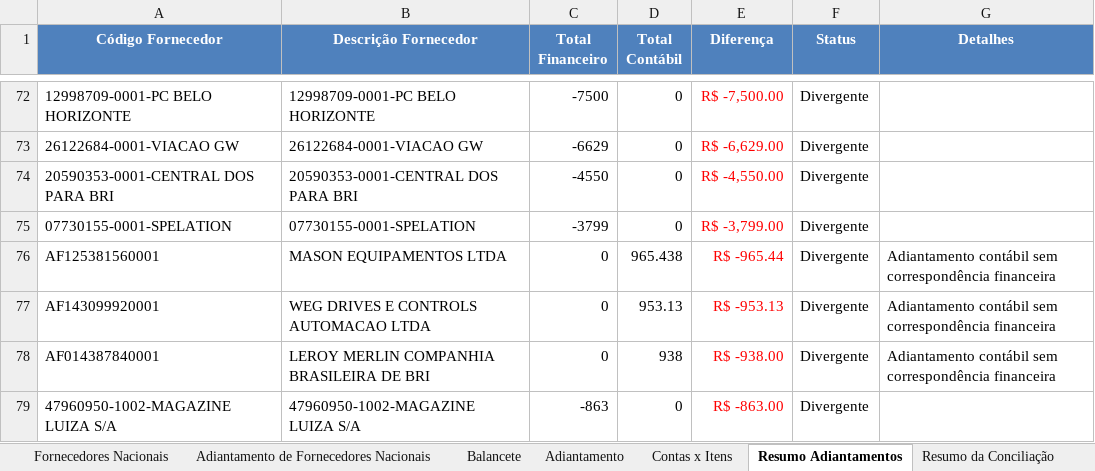
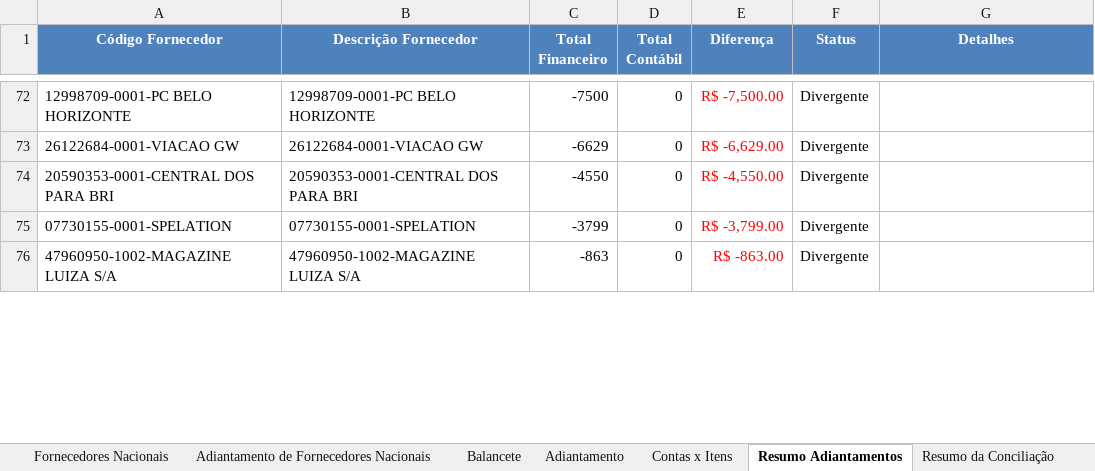
Before and after one commit to AndreDclick/itaminas-conciliacao-fornecedores, an Excel workbook: results/CONCILIACAO_01-05-2025_a_01-06-2025.xlsx, sheet Resumo Adiantamentos, drawn as a sheet; only a part is shown, gaps mark what is left out; values as stored, in another font and other column widths than the file's, no borders; removed rows and columns are numbered as before the commit, all else as after; the diff covers the shown part only; the diff names each change by its address in the sheet, - before the commit and + after, or states it on an @@ line.

```diff
--- a/results/CONCILIACAO_01-05-2025_a_01-06-2025.xlsx (sheet Resumo Adiantamentos)
+++ b/results/CONCILIACAO_01-05-2025_a_01-06-2025.xlsx (sheet Resumo Adiantamentos)
-row 76: AF125381560001 | MASON EQUIPAMENTOS LTDA | 0 | 965.438 | R$ -965.44 | Divergente | Adiantamento contábil sem correspondência financeira
-row 77: AF143099920001 | WEG DRIVES E CONTROLS AUTOMACAO LTDA | 0 | 953.13 | R$ -953.13 | Divergente | Adiantamento contábil sem correspondência financeira
-row 78: AF014387840001 | LEROY MERLIN COMPANHIA BRASILEIRA DE BRI | 0 | 938 | R$ -938.00 | Divergente | Adiantamento contábil sem correspondência financeira
```
Also changed, not shown: other rows of this sheet, sheet Balancete, sheet Contas x Itens, sheet Adiantamento, sheet Fornecedores Nacionais, sheet Metadados, sheet Resumo da Conciliação, 1 other file.
